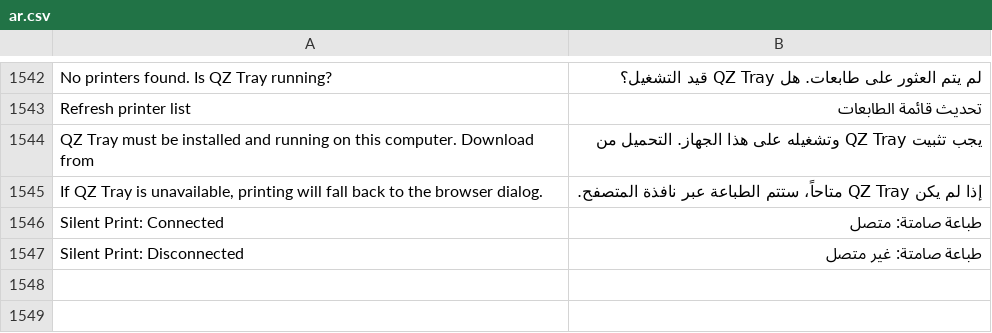
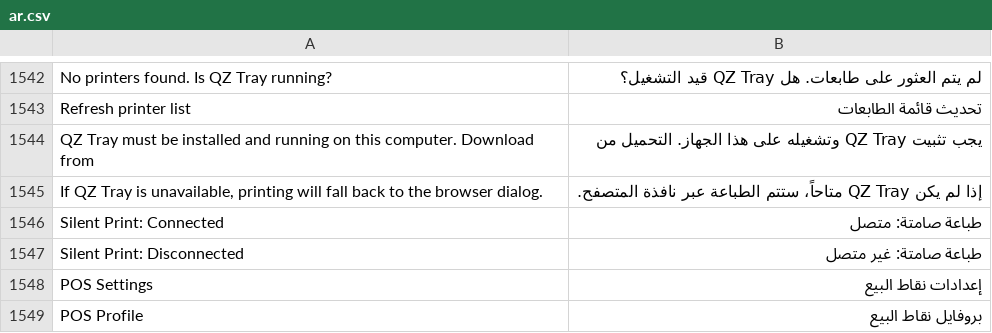
Before and after one commit to Mubtkir-ERP/mu-posnext, a CSV file: pos_next/translations/ar.csv, drawn as a sheet; only a part is shown, gaps mark what is left out; the diff names each change by its address in the sheet, - before the commit and + after, or states it on an @@ line.

```diff
--- a/pos_next/translations/ar.csv
+++ b/pos_next/translations/ar.csv
+row 1548: POS Settings | إعدادات نقاط البيع
+row 1549: POS Profile | بروفايل نقاط البيع
```
Also changed, not shown: 6 other files.
